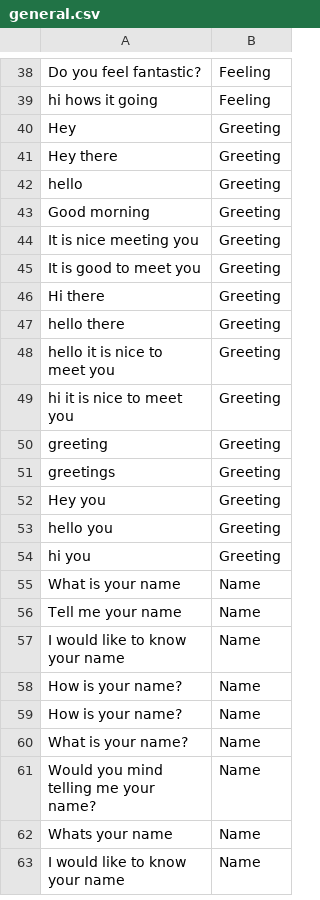
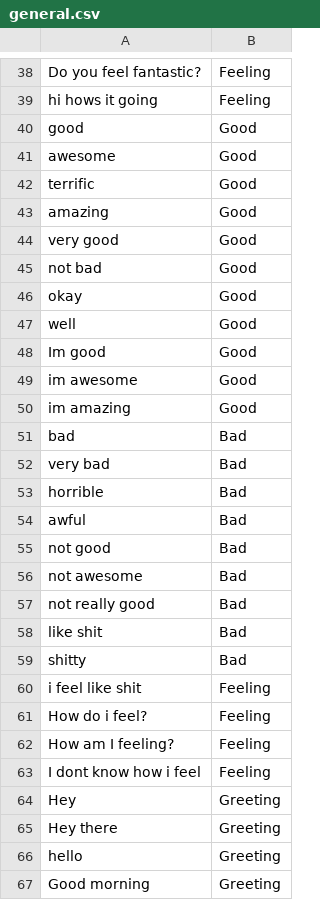
Before and after one commit to benediktaugenstein/multilingual-chatbot, a CSV file: data/general.csv, drawn as a sheet; only a part is shown, gaps mark what is left out; the shorter side is filled out with more unchanged rows; the diff covers the shown part only.

Commit message:
Update general.csv

```diff
--- a/data/general.csv
+++ b/data/general.csv
@@ -39,2 +39,26 @@ Do you feel fantastic?,Feeling
 hi hows it going,Feeling
+good,Good
+awesome,Good
+terrific,Good
+amazing,Good
+very good,Good
+not bad,Good
+okay,Good
+well,Good
+Im good,Good
+im awesome,Good
+im amazing,Good
+bad,Bad
+very bad,Bad
+horrible,Bad
+awful,Bad
+not good,Bad
+not awesome,Bad
+not really good,Bad
+like shit,Bad
+shitty,Bad
+i feel like shit,Feeling
+How do i feel?,Feeling
+How am I feeling?,Feeling
+I dont know how i feel,Feeling
 Hey,Greeting
```
Also changed, not shown: 20 added rows elsewhere in this file.
